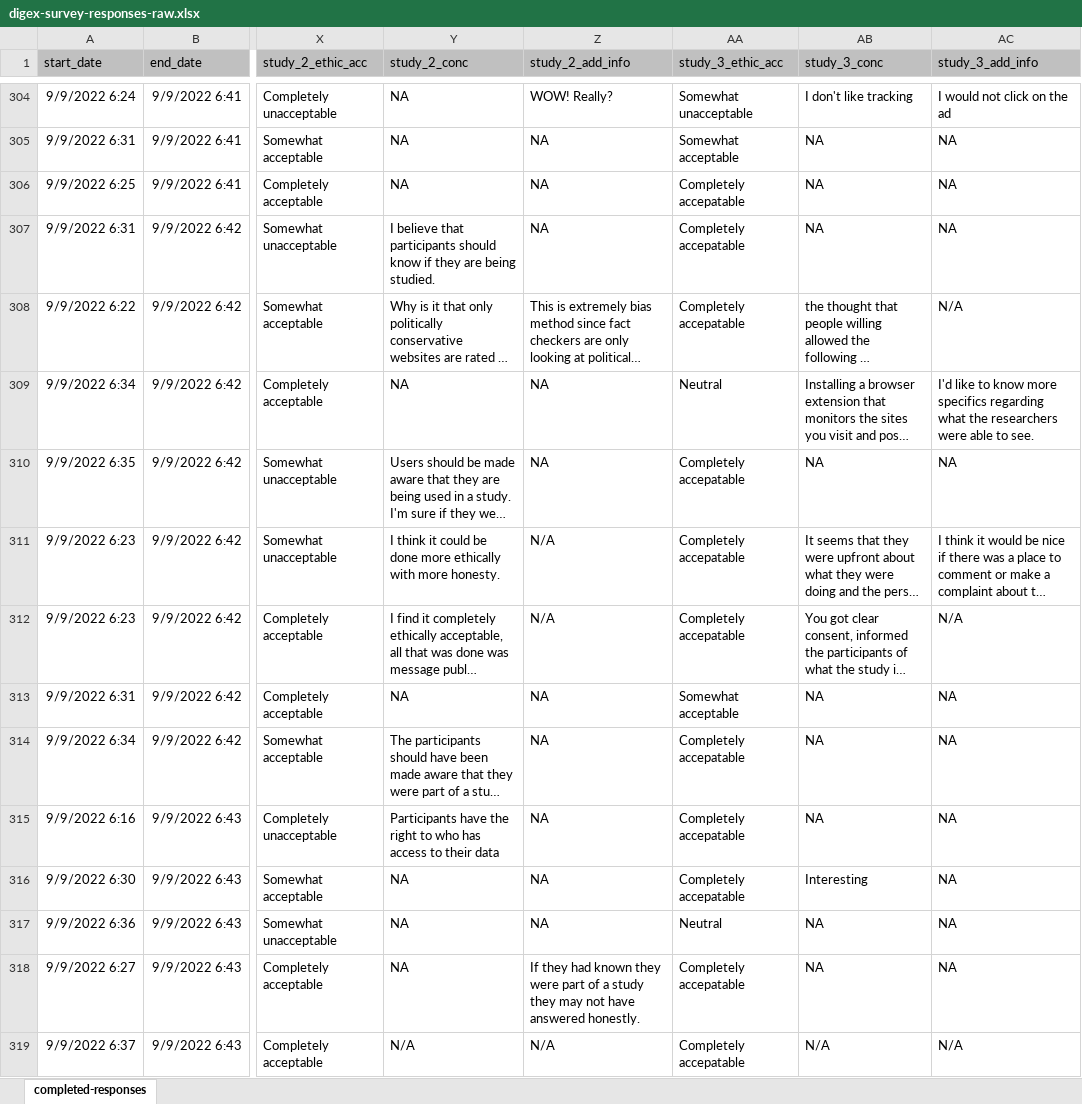
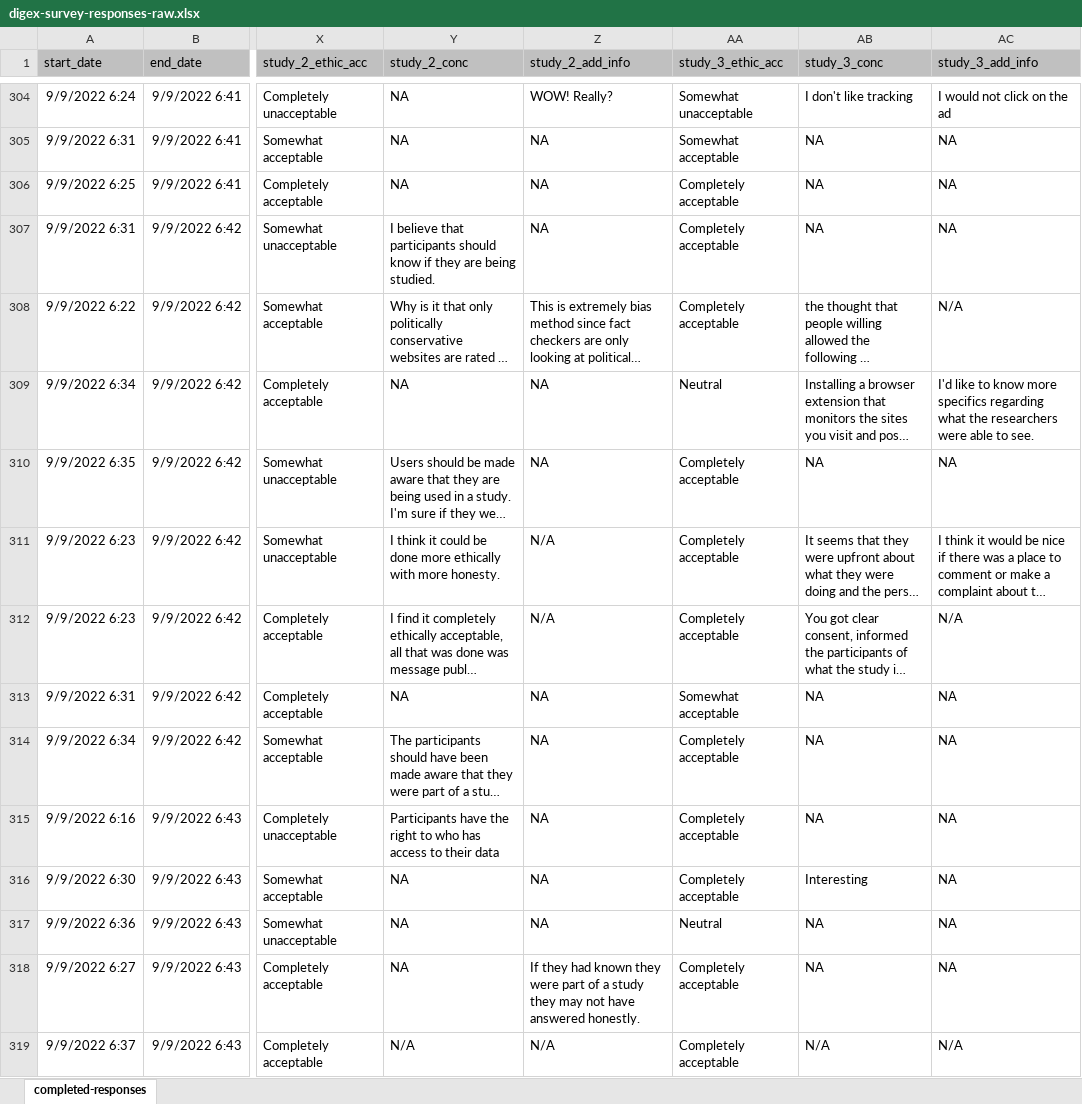
Before and after one commit to vincejstraub/article-digex-survey, an Excel workbook: data/raw/digex-survey-responses-raw.xlsx, sheet completed-responses, drawn as a sheet; only a part is shown, gaps mark what is left out; long unchanged cells end in …; values as stored, in another font and other column widths than the file's, no borders; the diff covers the shown part only; the diff names each change by its address in the sheet, - before the commit and + after, or states it on an @@ line.

Commit message:
Update missing data

```diff
--- a/data/raw/digex-survey-responses-raw.xlsx (sheet completed-responses)
+++ b/data/raw/digex-survey-responses-raw.xlsx (sheet completed-responses)
-AA306:AA308 (study_3_ethic_acc): Completely accepatable
+AA306:AA308 (study_3_ethic_acc): Completely acceptable
-AA310:AA312 (study_3_ethic_acc): Completely accepatable
+AA310:AA312 (study_3_ethic_acc): Completely acceptable
-AA314:AA316 (study_3_ethic_acc): Completely accepatable
+AA314:AA316 (study_3_ethic_acc): Completely acceptable
-AA318:AA319 (study_3_ethic_acc): Completely accepatable
+AA318:AA319 (study_3_ethic_acc): Completely acceptable
```
Also changed, not shown: 293 edited cells elsewhere in this sheet, 8 other files.
